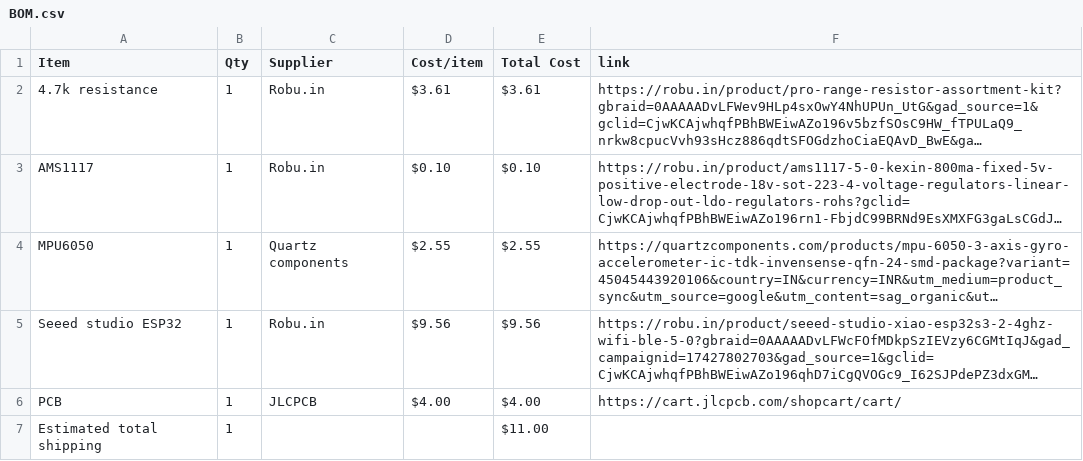
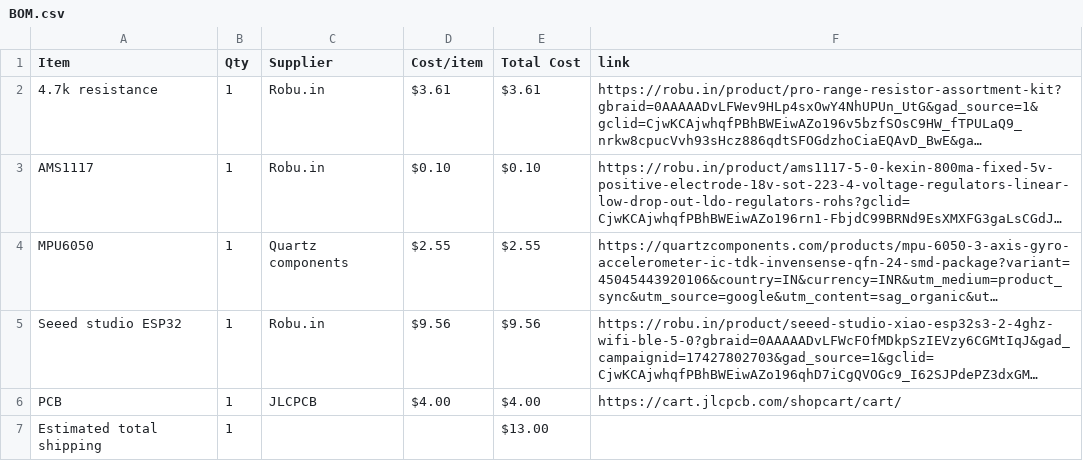
Before and after one commit to Proyash40/Micro_flight_controller, a CSV file: BOM.csv, drawn as a sheet; long unchanged cells end in …; the diff names each change by its address in the sheet, - before the commit and + after, or states it on an @@ line.

```diff
--- a/BOM.csv
+++ b/BOM.csv
-E7 (Total Cost): $11.00
+E7 (Total Cost): $13.00
```
Also changed, not shown: 1 other file.
